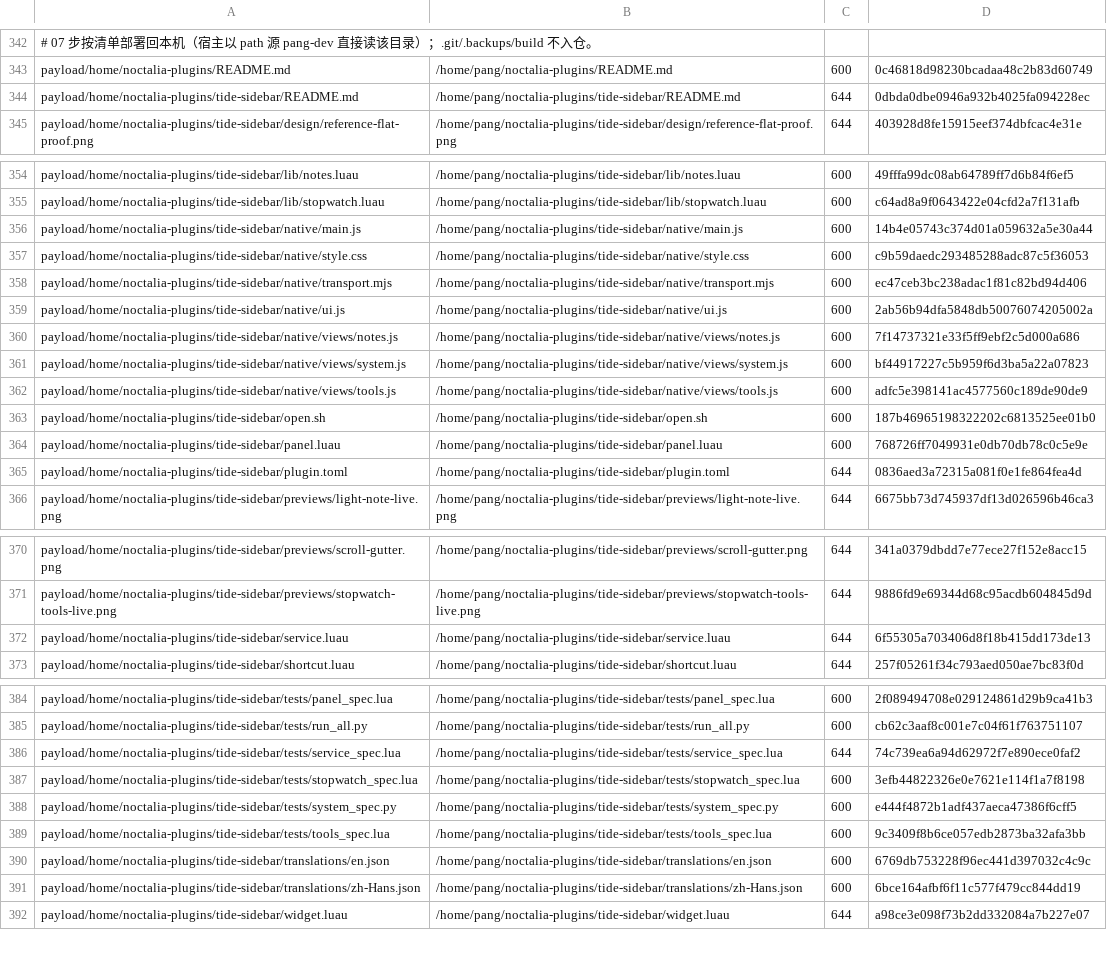
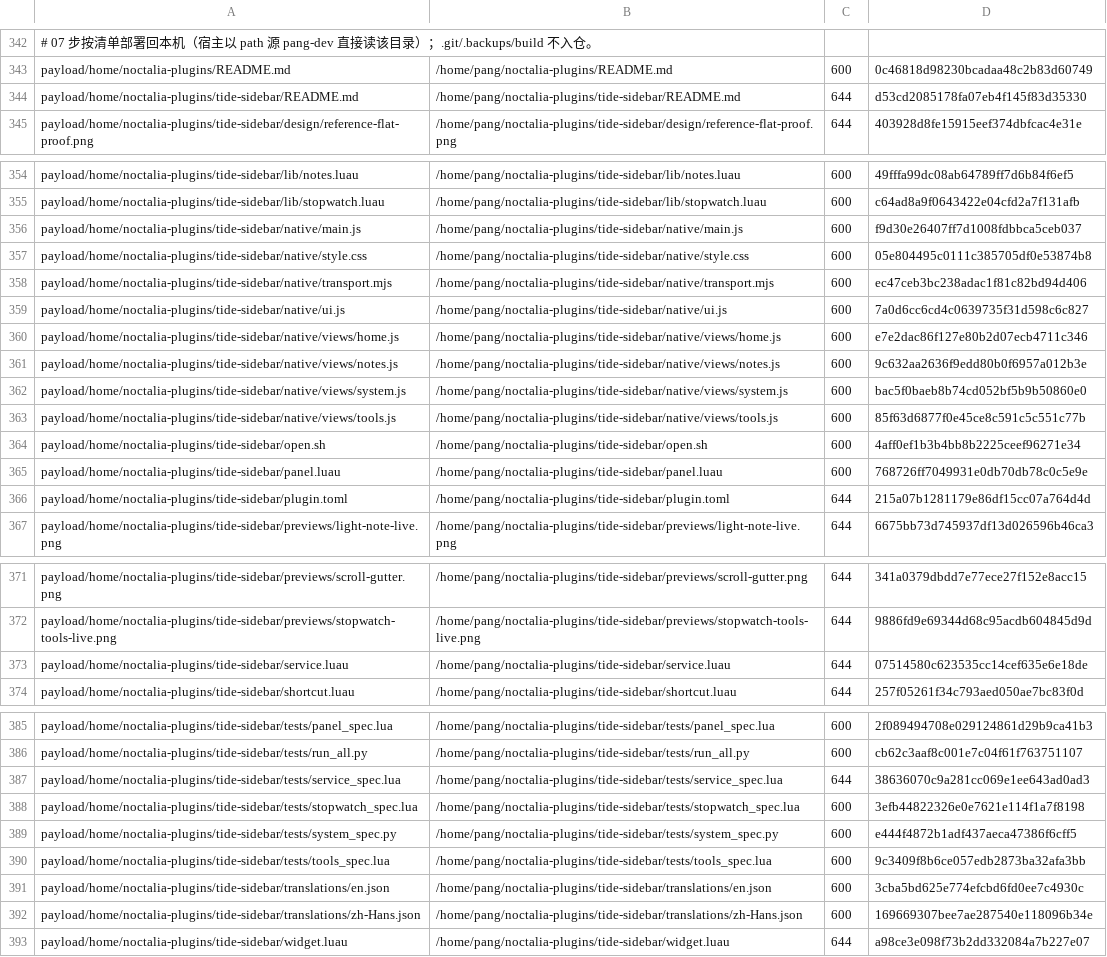
Before and after one commit to tjz123psh/arch-noctalia, a TSV file: manifests/files.tsv, drawn as a sheet; only a part is shown, gaps mark what is left out; addresses are those after the commit; the diff names each change by its address in the sheet, - before the commit and + after, or states it on an @@ line.

Commit message:
feat(tide-sidebar): 新增动态首页仪表盘并完成全套灵动体验升级
- 首页模块：新增 native/views/home.js 作为首位默认标签页，集成实时秒跳时钟、
  双层自然交错潮汐水波、CPU 脉冲走势图与 16 线程律动矩阵、核心硬件温度（带
  温控呼吸指示灯）、RAM 胶囊进度条、NVMe 读写双向对冲示波器、实时网络双流
  吞吐与前台活跃任务 TOP3 雷达。
- 零开销生命周期：所有硬件与网络轮询均基于 Linux 内核接口毫秒级纯内存轻量读取；
  侧边栏收起隐藏（onHide）时定时器与帧回调彻底注销，常驻开销为零。
- 全套动效升级：修复未 mapped 时 pulse 被吞问题，水波升级为自然阻尼正弦衰减；
  卡片加入错峰进入动效；导航 Rail 增加立体高光与微阴影；按键优化触控压感。
- 清单与测试：同步 manifests/files.tsv md5、test-manifest-schema.sh 规模锁与
  service_spec 默认预期；插件套件与全局回归全部通过。

```diff
--- a/manifests/files.tsv
+++ b/manifests/files.tsv
-D344: 0dbda0dbe0946a932b4025fa094228ec
+D344: d53cd2085178fa07eb4f145f83d35330
-D356: 14b4e05743c374d01a059632a5e30a44
+D356: f9d30e26407ff7d1008fdbbca5ceb037
-D357: c9b59daedc293485288adc87c5f36053
+D357: 05e804495c0111c385705df0e53874b8
-D359: 2ab56b94dfa5848db50076074205002a
+D359: 7a0d6cc6cd4c0639735f31d598c6c827
+row 360: payload/home/noctalia-plugins/tide-sidebar/native/views/home.js | /home/pang/noctalia-plugins/tide-sidebar/native/views/home.js | 600 | e7e2dac86f127e80b2d07ecb4711c346
-D361: 7f14737321e33f5ff9ebf2c5d000a686
+D361: 9c632aa2636f9edd80b0f6957a012b3e
-D362: bf44917227c5b959f6d3ba5a22a07823
+D362: bac5f0baeb8b74cd052bf5b9b50860e0
-D363: adfc5e398141ac4577560c189de90de9
+D363: 85f63d6877f0e45ce8c591c5c551c77b
-D364: 187b46965198322202c6813525ee01b0
+D364: 4aff0ef1b3b4bb8b2225ceef96271e34
-D366: 0836aed3a72315a081f0e1fe864fea4d
+D366: 215a07b1281179e86df15cc07a764d4d
-D373: 6f55305a703406d8f18b415dd173de13
+D373: 07514580c623535cc14cef635e6e18de
-D387: 74c739ea6a94d62972f7e890ece0faf2
+D387: 38636070c9a281cc069e1ee643ad0ad3
-D391: 6769db753228f96ec441d397032c4c9c
+D391: 3cba5bd625e774efcbd6fd0ee7c4930c
-D392: 6bce164afbf6f11c577f479cc844dd19
+D392: 169669307bee7ae287540e118096b34e
```
Also changed, not shown: 15 other files.
